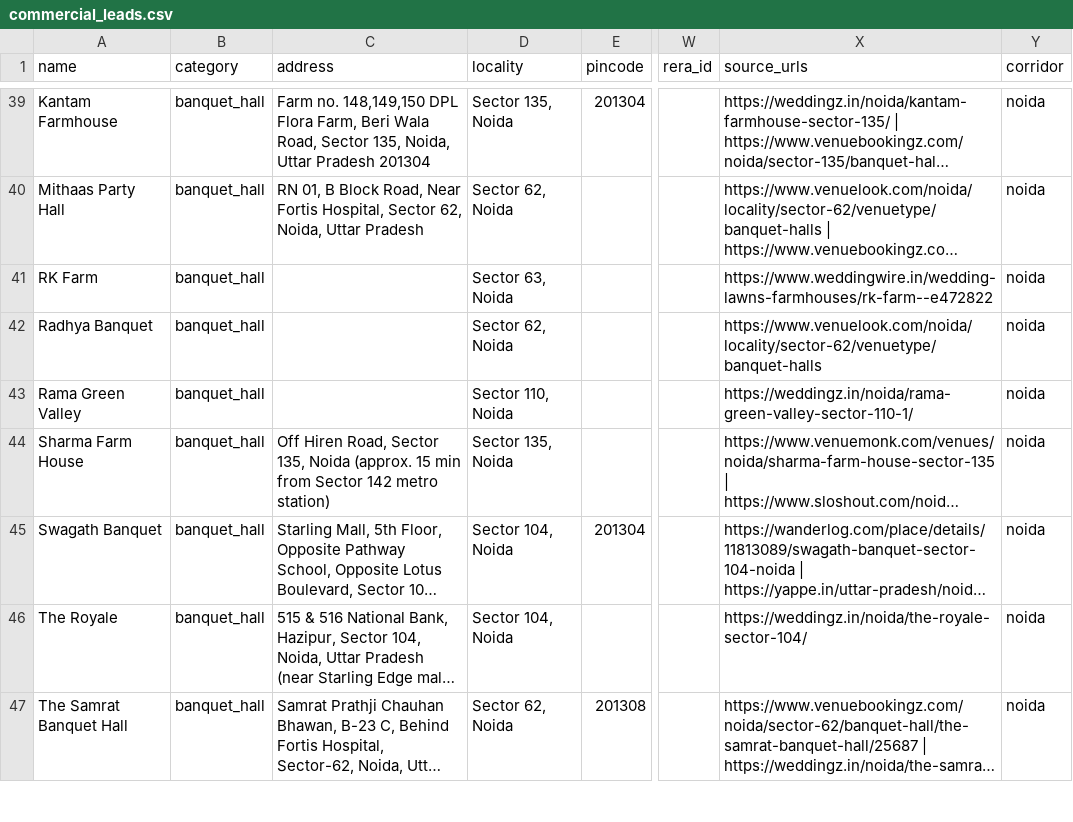
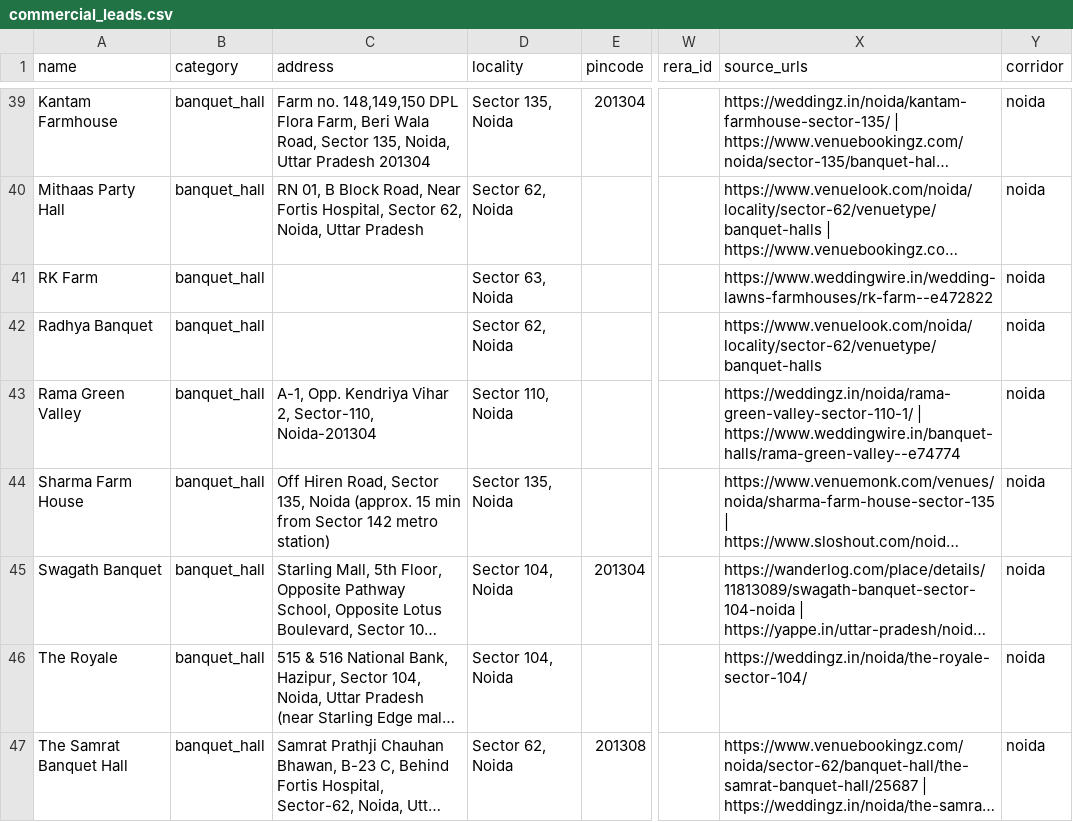
Before and after one commit to raghavsharma2003/hihi, a CSV file: data/output/commercial_leads.csv, drawn as a sheet; only a part is shown, gaps mark what is left out; long unchanged cells end in …; the diff covers the shown part only; the diff names each change by its address in the sheet, - before the commit and + after, or states it on an @@ line.

```diff
--- a/data/output/commercial_leads.csv
+++ b/data/output/commercial_leads.csv
-C43 (address): (empty)
+C43 (address): A-1, Opp. Kendriya Vihar 2, Sector-110, Noida-201304
-X43 (source_urls): https://weddingz.in/noida/rama-green-valley-sector-110-1/
+X43 (source_urls): https://weddingz.in/noida/rama-green-valley-sector-110-1/ | https://www.weddingwire.in/banquet-halls/rama-green-valley--e74774
```
Also changed, not shown: 42 edited cells elsewhere in this file, data/output/commercial_top40.csv, data/output/society_leads.csv, 3 other files.
